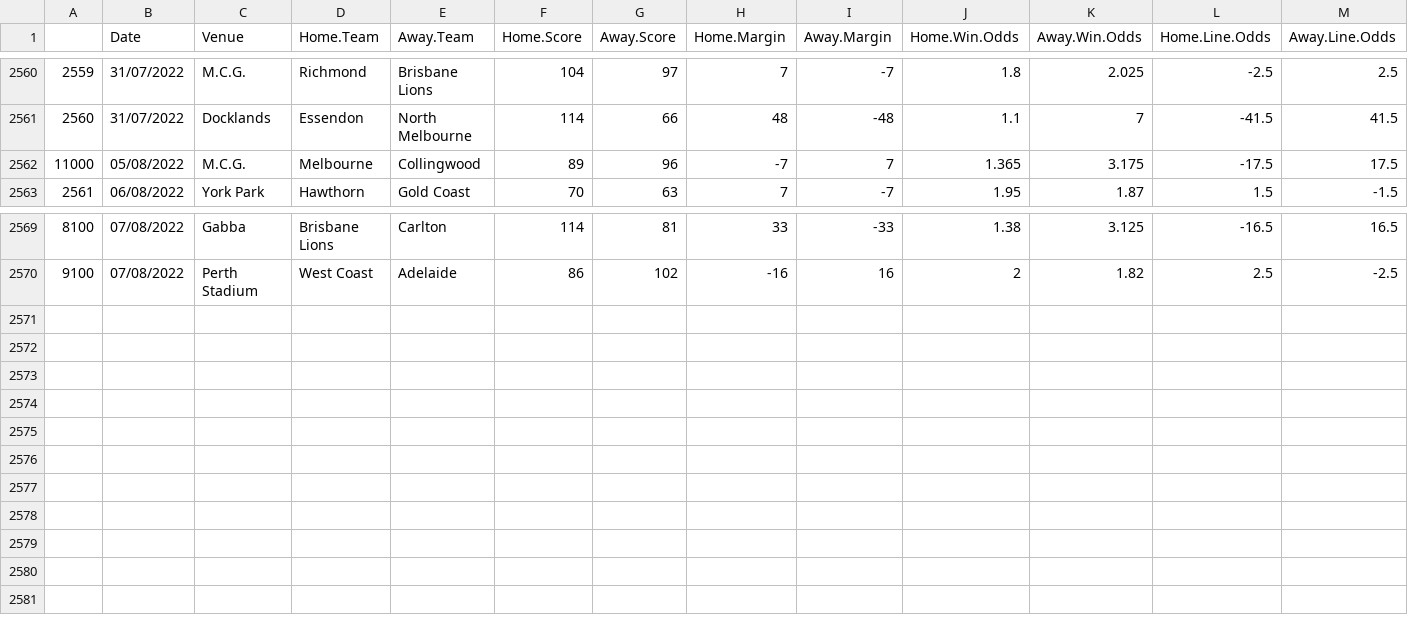
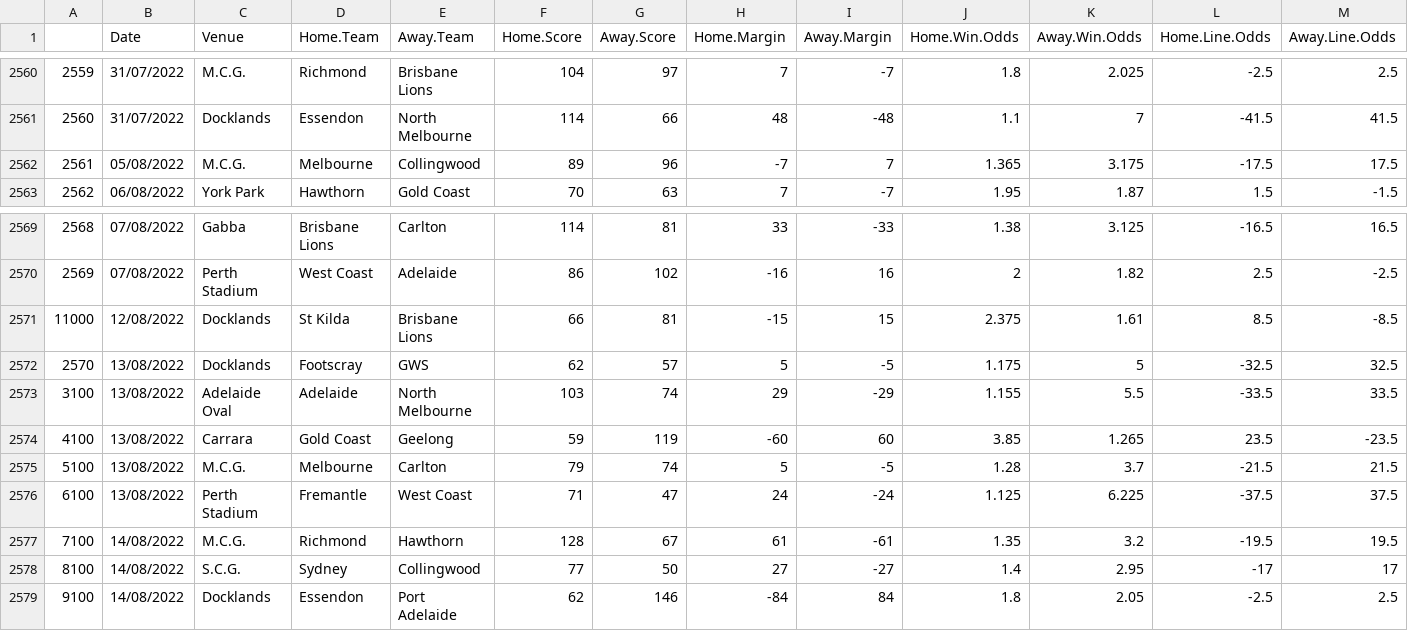
Before and after one commit to mitch-mooney/AFL_Predictions, a CSV file: csv_files/betting_odds.csv, drawn as a sheet; only a part is shown, gaps mark what is left out; rows hold the shown columns only; the diff names each change by its address in the sheet, - before the commit and + after, or states it on an @@ line.

Commit message:
2022 Round 23 Commit 1

```diff
--- a/csv_files/betting_odds.csv
+++ b/csv_files/betting_odds.csv
@@ column A renumbered between rows 2562 and 2570 @@
+row 2571: 11000 | 12/08/2022 | Docklands | St Kilda | Brisbane Lions | 66 | 81 | -15 | 15 | 2.375 | 1.61 | 8.5 | -8.5
+row 2572: 2570 | 13/08/2022 | Docklands | Footscray | GWS | 62 | 57 | 5 | -5 | 1.175 | 5 | -32.5 | 32.5
+row 2573: 3100 | 13/08/2022 | Adelaide Oval | Adelaide | North Melbourne | 103 | 74 | 29 | -29 | 1.155 | 5.5 | -33.5 | 33.5
+row 2574: 4100 | 13/08/2022 | Carrara | Gold Coast | Geelong | 59 | 119 | -60 | 60 | 3.85 | 1.265 | 23.5 | -23.5
+row 2575: 5100 | 13/08/2022 | M.C.G. | Melbourne | Carlton | 79 | 74 | 5 | -5 | 1.28 | 3.7 | -21.5 | 21.5
+row 2576: 6100 | 13/08/2022 | Perth Stadium | Fremantle | West Coast | 71 | 47 | 24 | -24 | 1.125 | 6.225 | -37.5 | 37.5
+row 2577: 7100 | 14/08/2022 | M.C.G. | Richmond | Hawthorn | 128 | 67 | 61 | -61 | 1.35 | 3.2 | -19.5 | 19.5
+row 2578: 8100 | 14/08/2022 | S.C.G. | Sydney | Collingwood | 77 | 50 | 27 | -27 | 1.4 | 2.95 | -17 | 17
+row 2579: 9100 | 14/08/2022 | Docklands | Essendon | Port Adelaide | 62 | 146 | -84 | 84 | 1.8 | 2.05 | -2.5 | 2.5
```
Also changed, not shown: csv_files/Team_Ratings.csv, csv_files/round_predictions.csv, 1 other file.
